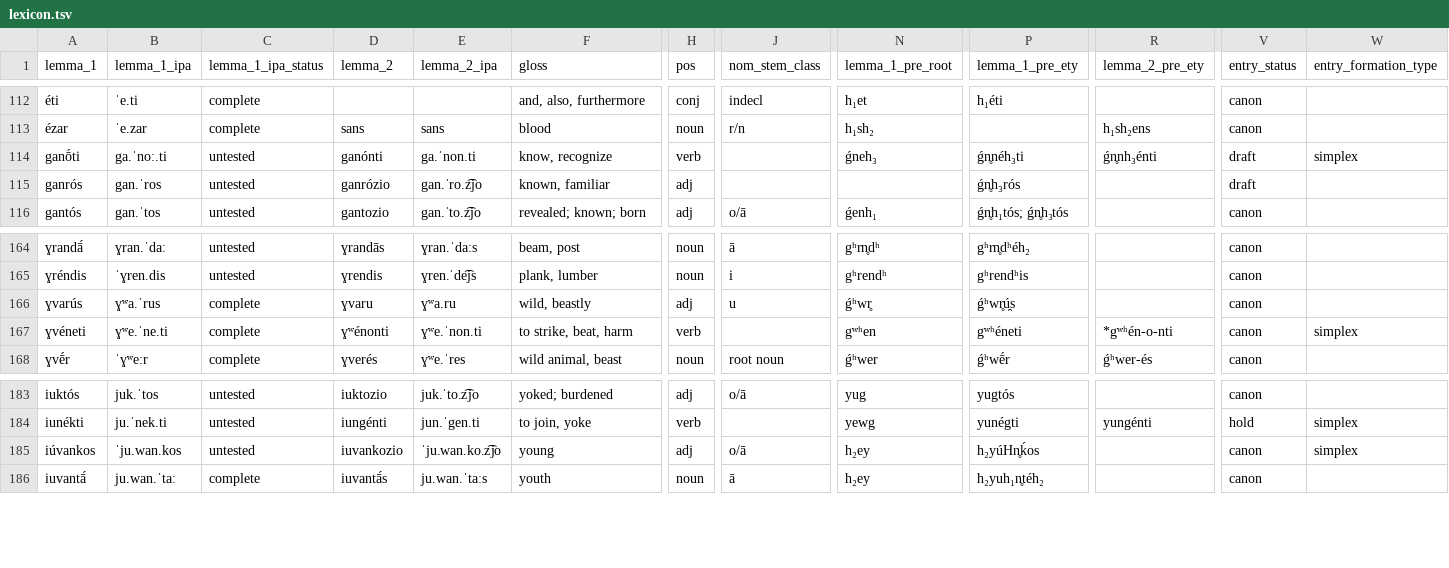
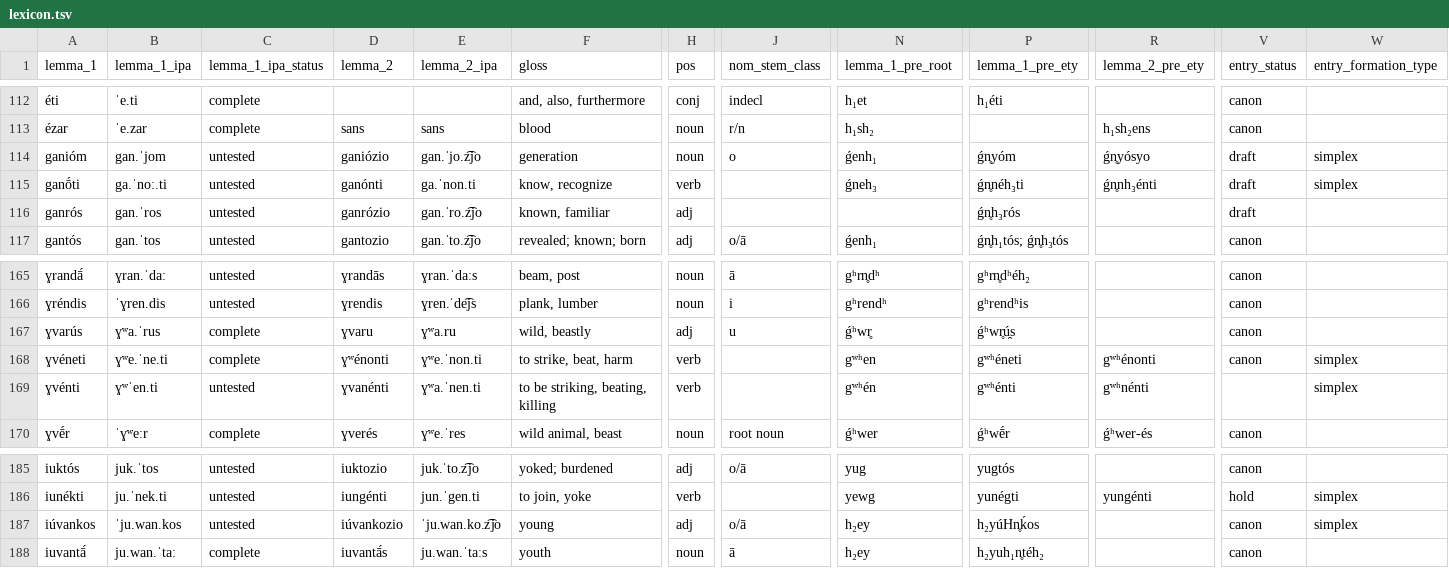
Before and after one commit to gldavenport/ghandwa, a TSV file: vocab/lexicon.tsv, drawn as a sheet; only a part is shown, gaps mark what is left out; addresses are those after the commit; rows hold the shown columns only; the diff names each change by its address in the sheet, - before the commit and + after, or states it on an @@ line.

Commit message:
lexicon updated

```diff
--- a/vocab/lexicon.tsv
+++ b/vocab/lexicon.tsv
+row 114: ganióm | gan.ˈjom | untested | ganiózio | gan.ˈjo.z͡jo | generation | noun | o | ǵenh₁ | ǵn̥yóm | ǵn̥yósyo | draft | simplex
-R168 (lemma_2_pre_ety): *gʷʰén-o-nti
+R168 (lemma_2_pre_ety): gʷʰénonti
+row 169: ɣvénti | ɣʷˈen.ti | untested | ɣvanénti | ɣʷa.ˈnen.ti | to be striking, beating, killing | verb |  | gʷʰén | gʷʰénti | gʷʰnénti |  | simplex
-D187 (lemma_2): iuvankozio
+D187 (lemma_2): iúvankozio
```
